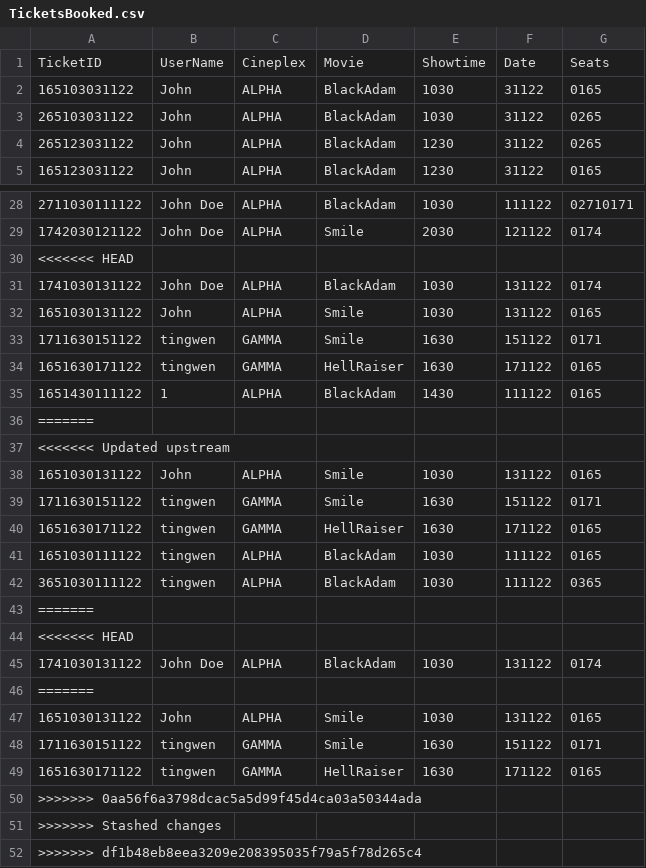
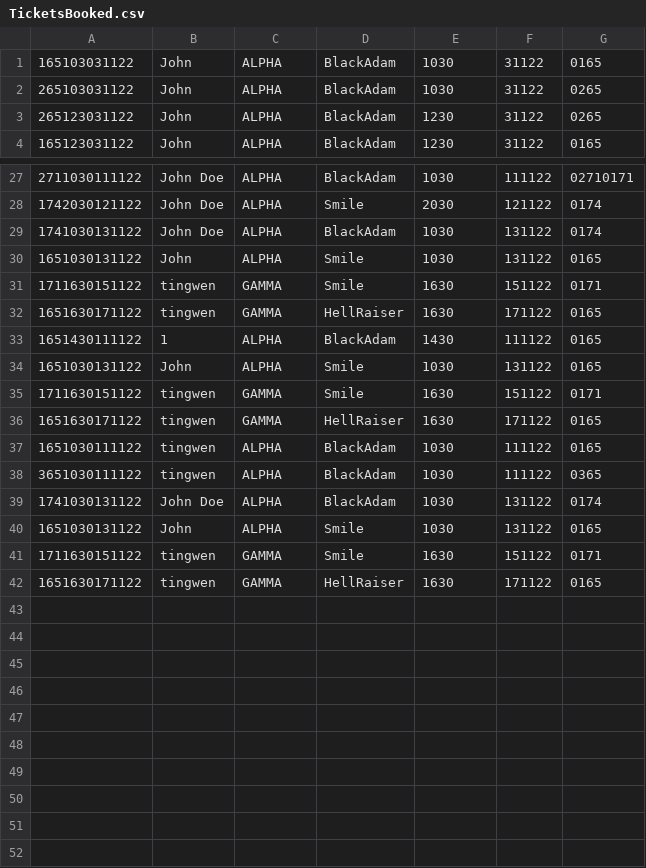
Before and after one commit to JULU909/SC2002-Project-MOBLIMA, a CSV file: Moblima/src/Data/TicketsBooked.csv, drawn as a sheet; only a part is shown, gaps mark what is left out; the diff names each change by its address in the sheet, - before the commit and + after, or states it on an @@ line.

Commit message:
removed ticketsbooked.csv

```diff
--- a/Moblima/src/Data/TicketsBooked.csv
+++ b/Moblima/src/Data/TicketsBooked.csv
-row 1: TicketID | UserName | Cineplex | Movie | Showtime | Date | Seats
-row 30: <<<<<<< HEAD
-row 36: =======
-row 37: <<<<<<< Updated upstream
-row 43: =======
-row 44: <<<<<<< HEAD
-row 46: =======
-row 50: >>>>>>> 0aa56f6a3798dcac5a5d99f45d4ca03a50344ada
-row 51: >>>>>>> Stashed changes
-row 52: >>>>>>> df1b48eb8eea3209e208395035f79a5f78d265c4
```
